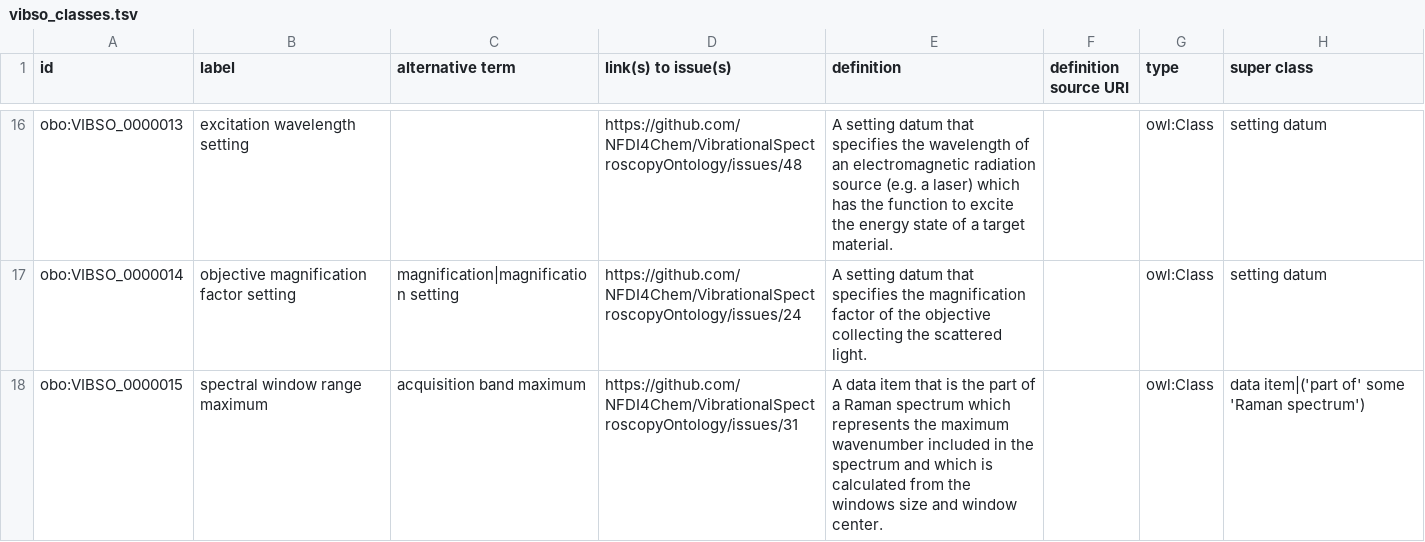
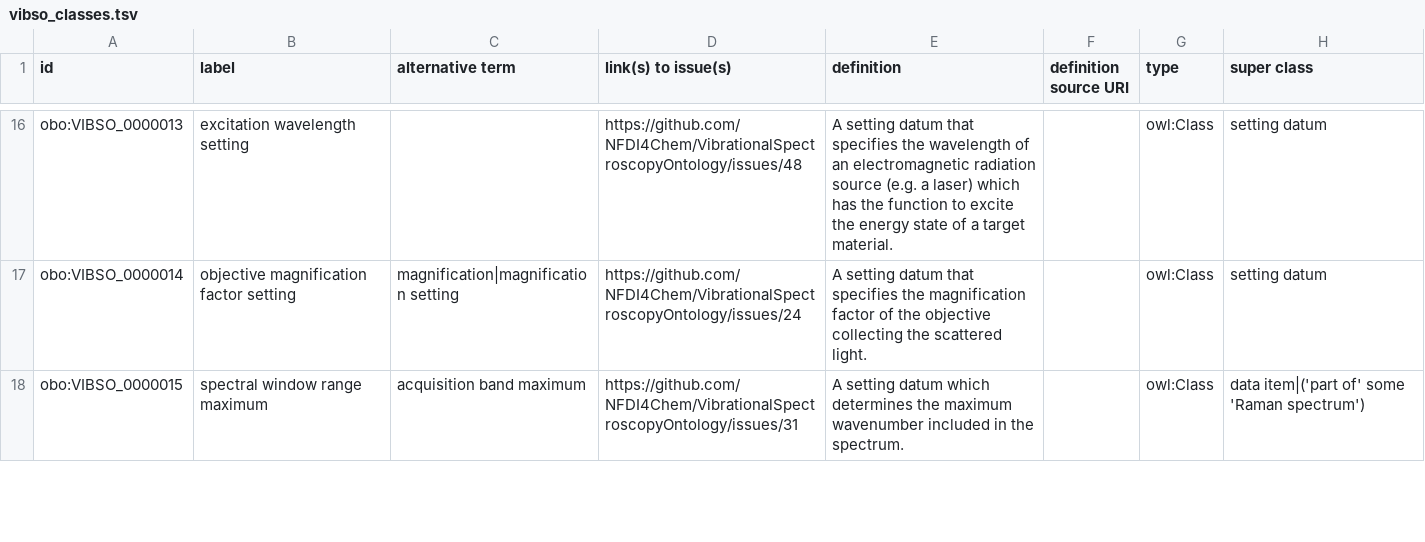
Before and after one commit to NFDI4Chem/VibrationalSpectroscopyOntology, a TSV file: src/templates/vibso_classes.tsv, drawn as a sheet; only a part is shown, gaps mark what is left out; the diff covers the shown part only; the diff names each change by its address in the sheet, - before the commit and + after, or states it on an @@ line.

Commit message:
Update vibso_classes.tsv

```diff
--- a/src/templates/vibso_classes.tsv
+++ b/src/templates/vibso_classes.tsv
-E18 (definition): A data item that is the part of a Raman spectrum which represents the maximum wavenumber included in the spectrum and which is calculated from the windows size and window center.
+E18 (definition): A setting datum which determines the maximum wavenumber included in the spectrum.
```
Also changed, not shown: 1 added row and 1 edited cell elsewhere in this file.
